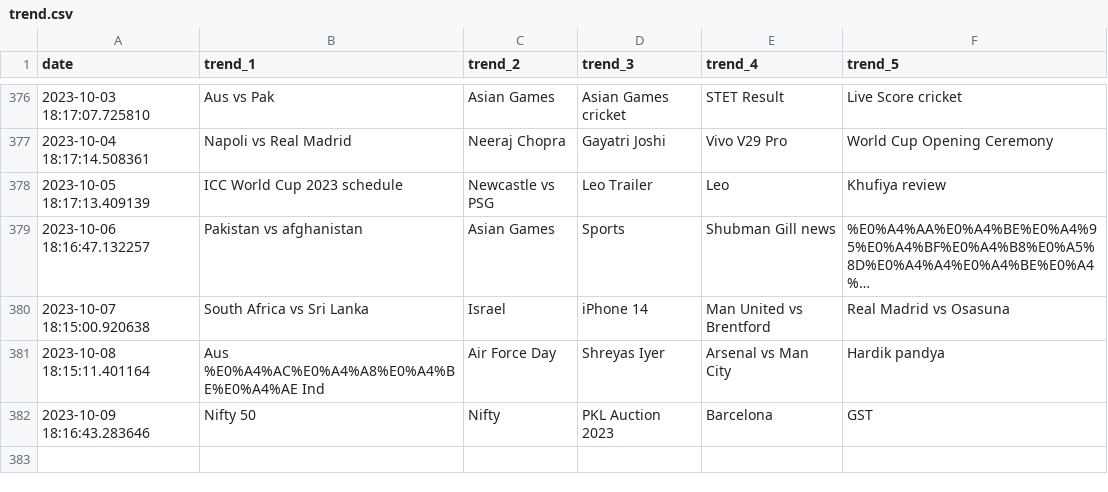
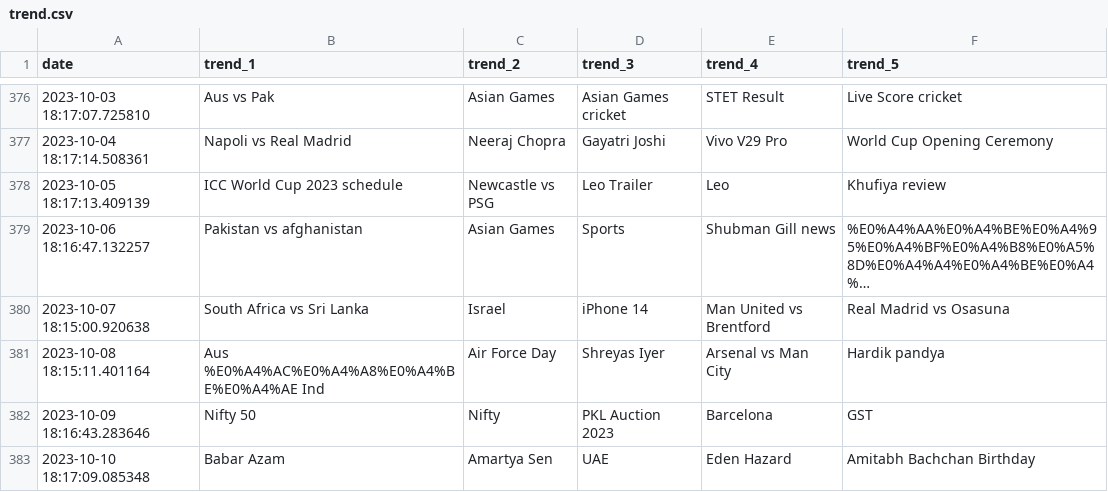
Before and after one commit to iusekarma/trendlogger, a CSV file: trend.csv, drawn as a sheet; only a part is shown, gaps mark what is left out; long unchanged cells end in …; the diff names each change by its address in the sheet, - before the commit and + after, or states it on an @@ line.

```diff
--- a/trend.csv
+++ b/trend.csv
+row 383: 2023-10-10 18:17:09.085348 | Babar Azam | Amartya Sen | UAE | Eden Hazard | Amitabh Bachchan Birthday
```
Also changed, not shown: 1 other file.
